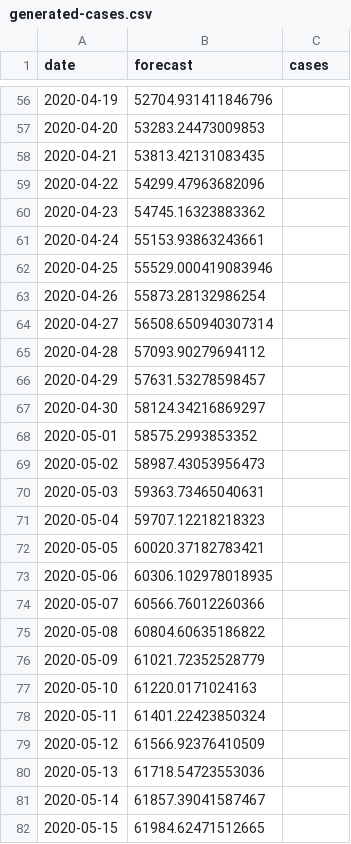
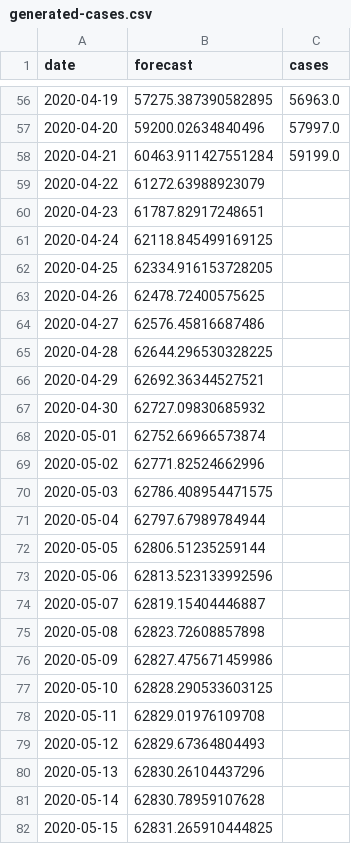
Before and after one commit to agastalver/sir-covid-19-madrid, a CSV file: data/generated-cases.csv, drawn as a sheet; only a part is shown, gaps mark what is left out; the diff covers the shown part only.

```diff
--- a/data/generated-cases.csv
+++ b/data/generated-cases.csv
@@ -56,27 +56,27 @@ date,forecast,cases
-2020-04-19,52704.931411846796,
-2020-04-20,53283.24473009853,
-2020-04-21,53813.42131083435,
-2020-04-22,54299.47963682096,
-2020-04-23,54745.16323883362,
-2020-04-24,55153.93863243661,
-2020-04-25,55529.000419083946,
-2020-04-26,55873.28132986254,
-2020-04-27,56508.650940307314,
-2020-04-28,57093.90279694112,
-2020-04-29,57631.53278598457,
-2020-04-30,58124.34216869297,
-2020-05-01,58575.2993853352,
-2020-05-02,58987.43053956473,
-2020-05-03,59363.73465040631,
-2020-05-04,59707.12218218323,
-2020-05-05,60020.37182783421,
-2020-05-06,60306.102978018935,
-2020-05-07,60566.76012260366,
-2020-05-08,60804.60635186822,
-2020-05-09,61021.72352528779,
-2020-05-10,61220.0171024163,
-2020-05-11,61401.22423850324,
-2020-05-12,61566.92376410509,
-2020-05-13,61718.54723553036,
-2020-05-14,61857.39041587467,
-2020-05-15,61984.62471512665,
+2020-04-19,57275.387390582895,56963.0
+2020-04-20,59200.02634840496,57997.0
+2020-04-21,60463.911427551284,59199.0
+2020-04-22,61272.63988923079,
+2020-04-23,61787.82917248651,
+2020-04-24,62118.845499169125,
+2020-04-25,62334.916153728205,
+2020-04-26,62478.72400575625,
+2020-04-27,62576.45816687486,
+2020-04-28,62644.296530328225,
+2020-04-29,62692.36344527521,
+2020-04-30,62727.09830685932,
+2020-05-01,62752.66966573874,
+2020-05-02,62771.82524662996,
+2020-05-03,62786.408954471575,
+2020-05-04,62797.67989784944,
+2020-05-05,62806.51235259144,
+2020-05-06,62813.523133992596,
+2020-05-07,62819.15404446887,
+2020-05-08,62823.72608857898,
+2020-05-09,62827.475671459986,
+2020-05-10,62828.290533603125,
+2020-05-11,62829.01976109708,
+2020-05-12,62829.67364804493,
+2020-05-13,62830.26104437296,
+2020-05-14,62830.78959107628,
+2020-05-15,62831.265910444825,
```
Also changed, not shown: 5 added rows and 87 edited cells elsewhere in this file, data/generated-sir.csv, data/generated-total.csv, 10 other files.
